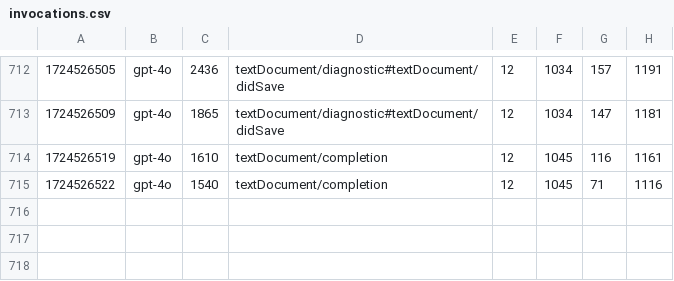
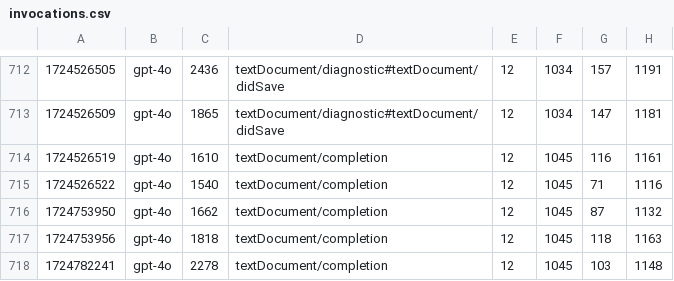
Before and after one commit to harcomaase/lsp-gpt, a CSV file: invocations.csv, drawn as a sheet; only a part is shown, gaps mark what is left out.

```diff
--- a/invocations.csv
+++ b/invocations.csv
@@ -715 +715,4 @@
 1724526522,gpt-4o,1540,textDocument/completion,12,1045,71,1116
+1724753950,gpt-4o,1662,textDocument/completion,12,1045,87,1132
+1724753956,gpt-4o,1818,textDocument/completion,12,1045,118,1163
+1724782241,gpt-4o,2278,textDocument/completion,12,1045,103,1148
```
Also changed, not shown: 3 other files.
